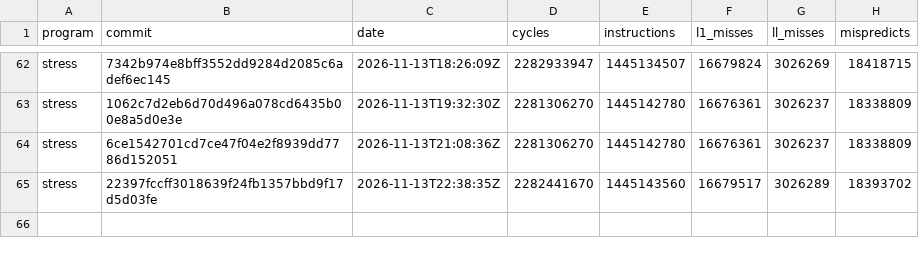
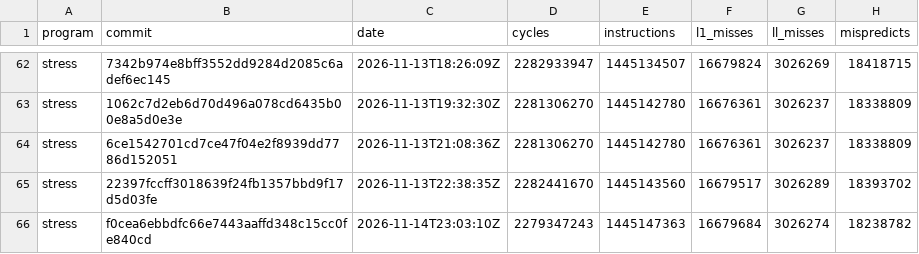
Before and after one commit to zane-lang/compiler, a TSV file: stress-tiered.tsv, drawn as a sheet; only a part is shown, gaps mark what is left out.

```diff
--- a/stress-tiered.tsv
+++ b/stress-tiered.tsv
@@ -65 +65,2 @@ stress	6ce1542701cd7ce47f04e2f8939dd7786d152051	2026-11-13T21:08:36Z	2281306270
 stress	22397fccff3018639f24fb1357bbd9f17d5d03fe	2026-11-13T22:38:35Z	2282441670	1445143560	16679517	3026289	18393702
+stress	f0cea6ebbdfc66e7443aaffd348c15cc0fe840cd	2026-11-14T23:03:10Z	2279347243	1445147363	16679684	3026274	18238782
```
Also changed, not shown: latest.tsv, stress-plain.tsv, 1 other file.
